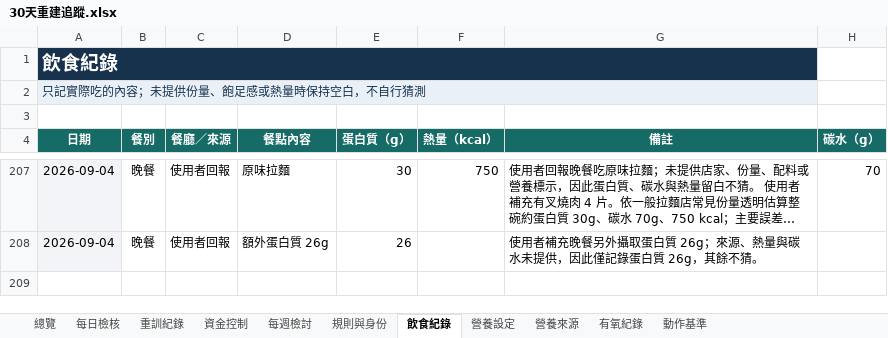
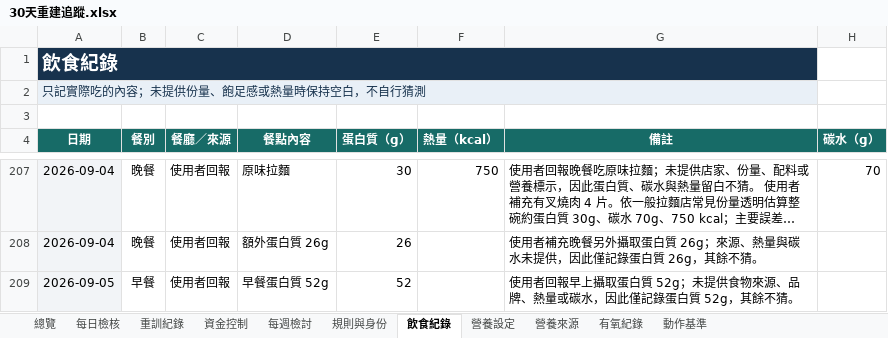
Before and after one commit to asadman1523/30-day-reset-tracker, an Excel workbook: 30天重建追蹤.xlsx, sheet 飲食紀錄, drawn as a sheet; only a part is shown, gaps mark what is left out; long unchanged cells end in …; values as stored, in another font and other column widths than the file's, no borders; the diff names each change by its address in the sheet, - before the commit and + after, or states it on an @@ line.

```diff
--- a/30天重建追蹤.xlsx (sheet 飲食紀錄)
+++ b/30天重建追蹤.xlsx (sheet 飲食紀錄)
+row 209: 2026-09-05 | 早餐 | 使用者回報 | 早餐蛋白質 52g | 52 |  | 使用者回報早上攝取蛋白質 52g；未提供食物來源、品牌、熱量或碳水，因此僅記錄蛋白質 52g，其餘不猜。
```
Also changed, not shown: 3 other files.
